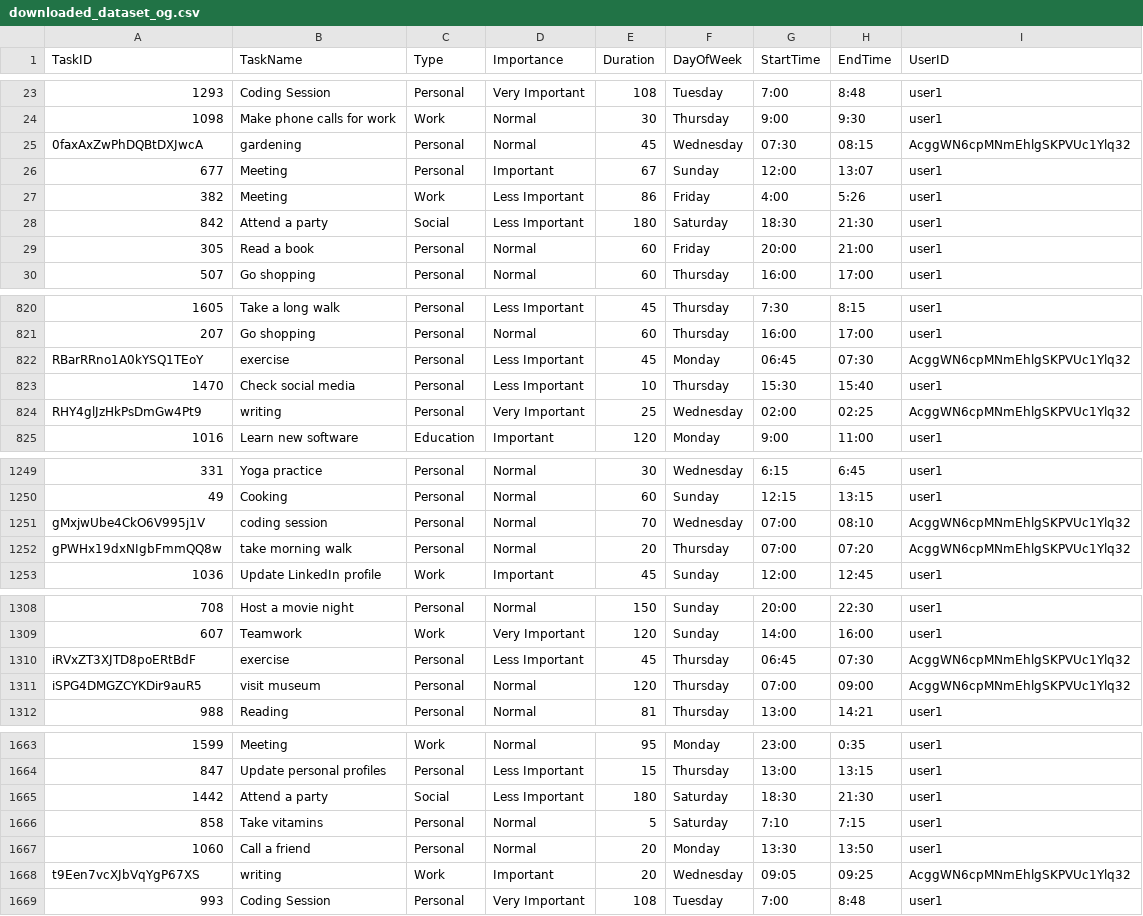
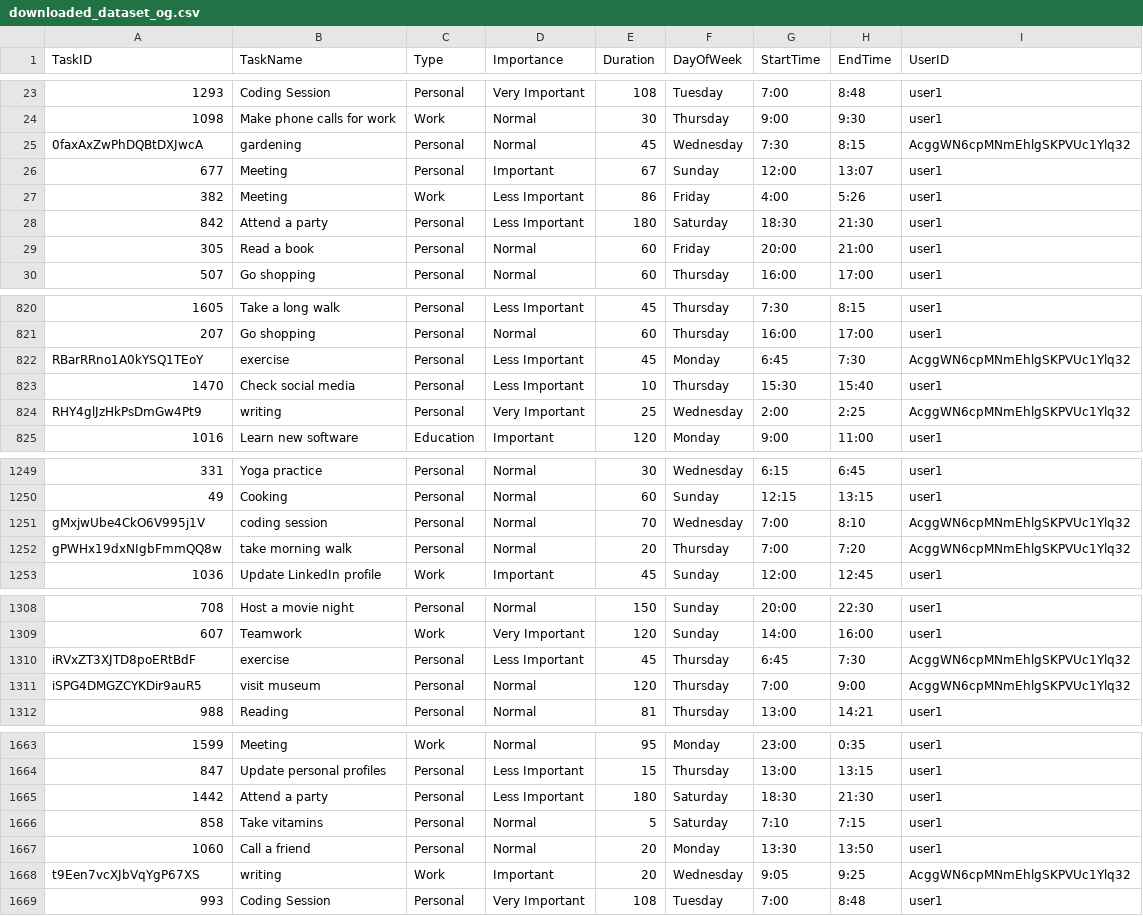
Before and after one commit to LeQNha/DACN1_ToTasks, a CSV file: ToTasksAII/downloaded_dataset_og.csv, drawn as a sheet; only a part is shown, gaps mark what is left out; the diff covers the shown part only; the diff names each change by its address in the sheet, - before the commit and + after, or states it on an @@ line.

Commit message:
one hot encoding for type, fix optimize function

```diff
--- a/ToTasksAII/downloaded_dataset_og.csv
+++ b/ToTasksAII/downloaded_dataset_og.csv
-G25 (StartTime): 07:30
+G25 (StartTime): 7:30
-H25 (EndTime): 08:15
+H25 (EndTime): 8:15
-C28 (Type): Social
+C28 (Type): Personal
-G822 (StartTime): 06:45
+G822 (StartTime): 6:45
-H822 (EndTime): 07:30
+H822 (EndTime): 7:30
-G824 (StartTime): 02:00
+G824 (StartTime): 2:00
-H824 (EndTime): 02:25
+H824 (EndTime): 2:25
-G1251:G1252 (StartTime): 07:00
+G1251:G1252 (StartTime): 7:00
-H1251 (EndTime): 08:10
+H1251 (EndTime): 8:10
-H1252 (EndTime): 07:20
+H1252 (EndTime): 7:20
-G1310 (StartTime): 06:45
+G1310 (StartTime): 6:45
-H1310 (EndTime): 07:30
+H1310 (EndTime): 7:30
-G1311 (StartTime): 07:00
+G1311 (StartTime): 7:00
-H1311 (EndTime): 09:00
+H1311 (EndTime): 9:00
-C1665 (Type): Social
+C1665 (Type): Personal
-G1668 (StartTime): 09:05
+G1668 (StartTime): 9:05
-H1668 (EndTime): 09:25
+H1668 (EndTime): 9:25
```
Also changed, not shown: 29 edited cells elsewhere in this file, 17 other files.
